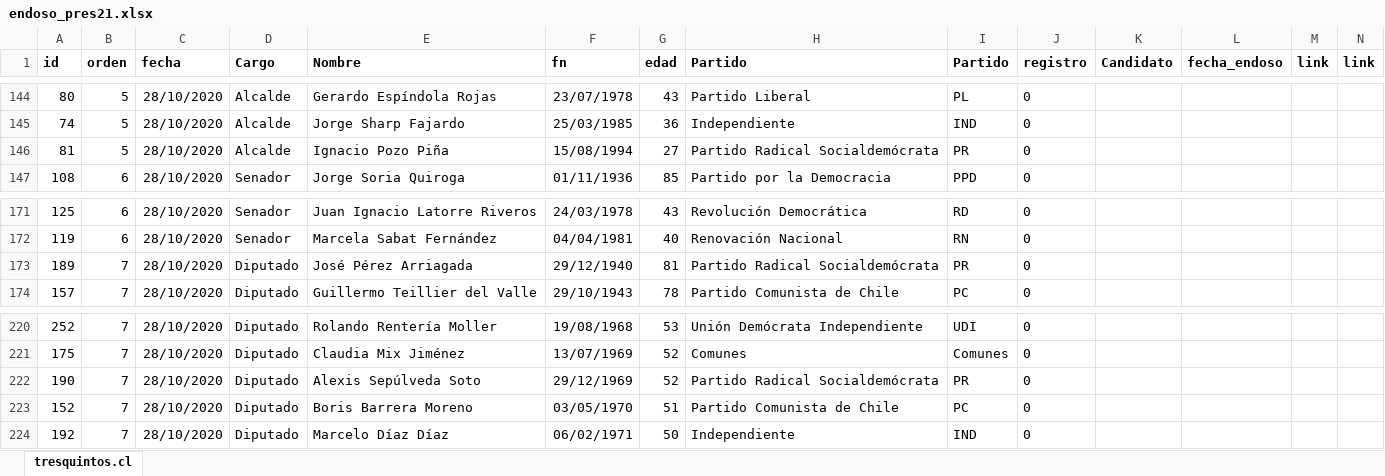
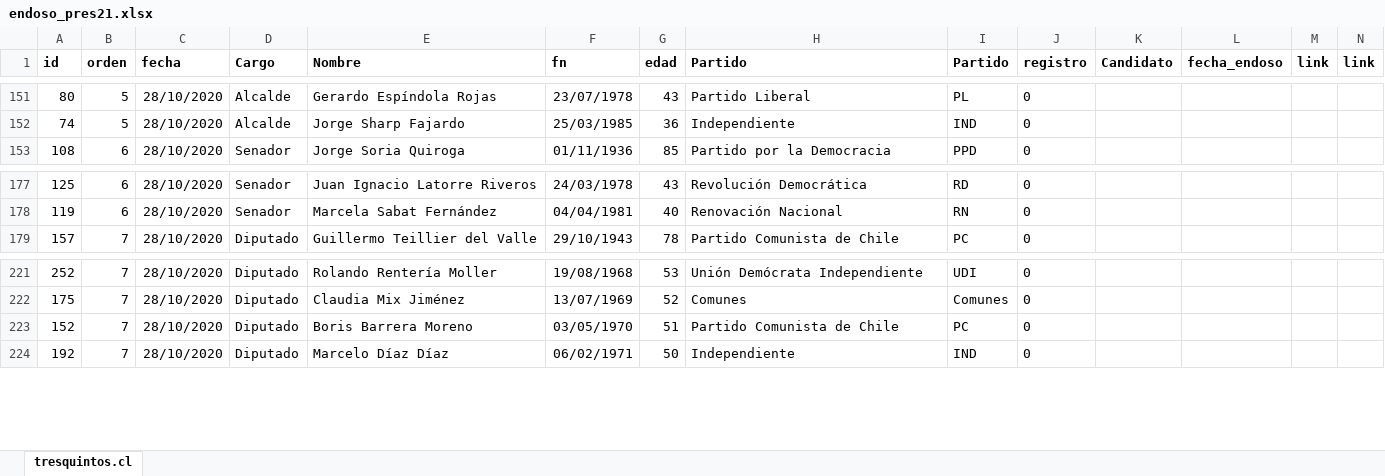
Before and after one commit to tresquintos/endosos, an Excel workbook: endoso_pres21.xlsx, sheet tresquintos.cl, drawn as a sheet; only a part is shown, gaps mark what is left out; values as stored, in another font and other column widths than the file's, no borders; removed rows and columns are numbered as before the commit, all else as after; the diff covers the shown part only; the diff names each change by its address in the sheet, - before the commit and + after, or states it on an @@ line.

```diff
--- a/endoso_pres21.xlsx (sheet tresquintos.cl)
+++ b/endoso_pres21.xlsx (sheet tresquintos.cl)
-row 146: 81 | 5 | 28/10/2020 | Alcalde | Ignacio Pozo Piña | 15/08/1994 | 27 | Partido Radical Socialdemócrata | PR | 0
-row 173: 189 | 7 | 28/10/2020 | Diputado | José Pérez Arriagada | 29/12/1940 | 81 | Partido Radical Socialdemócrata | PR | 0
-row 222: 190 | 7 | 28/10/2020 | Diputado | Alexis Sepúlveda Soto | 29/12/1969 | 52 | Partido Radical Socialdemócrata | PR | 0
```
Also changed, not shown: 7 added rows, 4 removed rows and 1 edited cell elsewhere in this sheet, formulas that keep their value, 1 other file.
